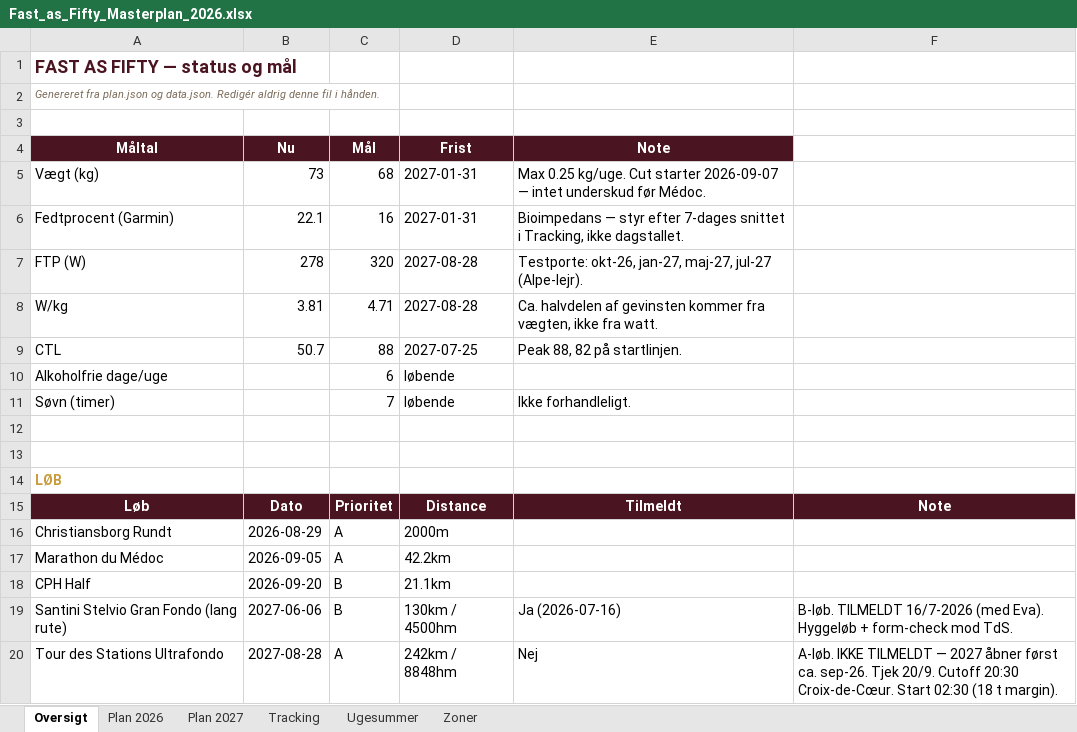
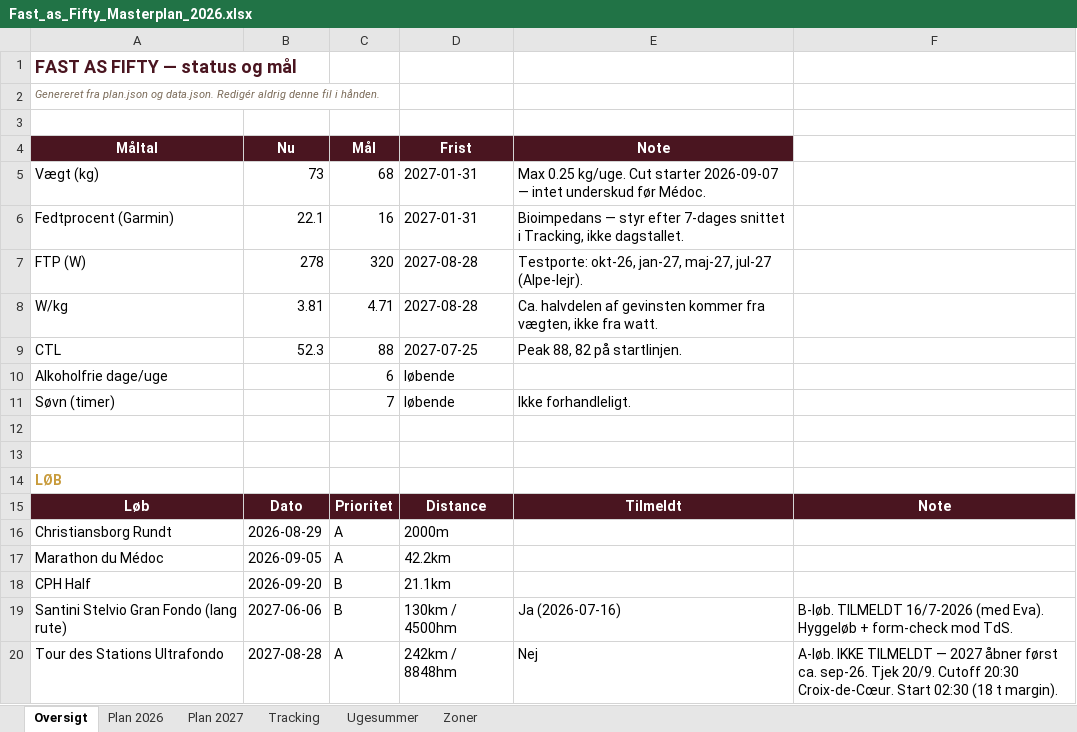
Before and after one commit to hammerbamsen/Fast-as-50, an Excel workbook: data/Fast_as_Fifty_Masterplan_2026.xlsx, sheet Oversigt, drawn as a sheet; values as stored, in another font and other column widths than the file's, no borders; the diff names each change by its address in the sheet, - before the commit and + after, or states it on an @@ line.

```diff
--- a/data/Fast_as_Fifty_Masterplan_2026.xlsx (sheet Oversigt)
+++ b/data/Fast_as_Fifty_Masterplan_2026.xlsx (sheet Oversigt)
-B9 (Nu): 50.7
+B9 (Nu): 52.3
```
Also changed, not shown: sheet Ugesummer, sheet Tracking, 1 other file.
